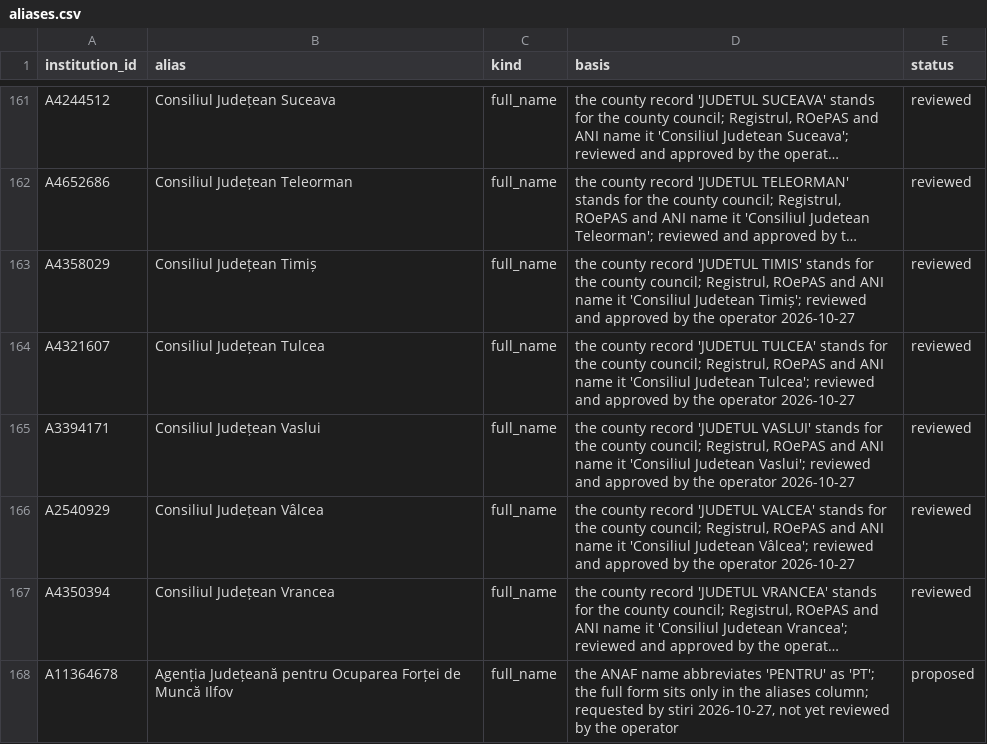
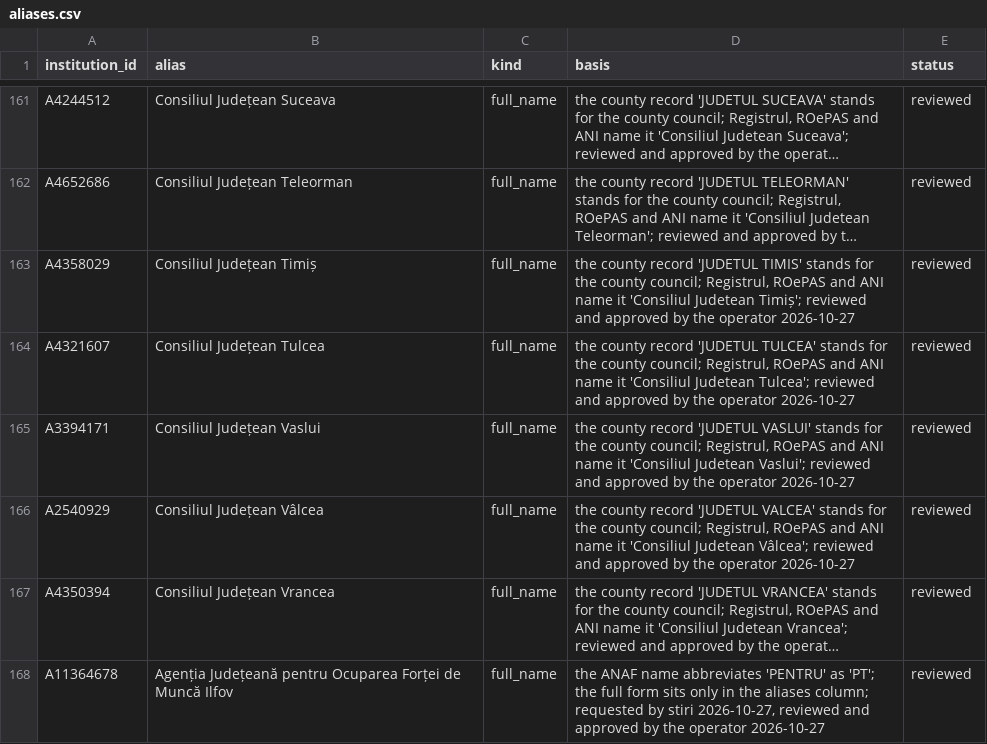
Before and after one commit to gov2-ro/institutii-publice, a CSV file: curation/aliases.csv, drawn as a sheet; only a part is shown, gaps mark what is left out; long unchanged cells end in …; the diff names each change by its address in the sheet, - before the commit and + after, or states it on an @@ line.

```diff
--- a/curation/aliases.csv
+++ b/curation/aliases.csv
-D168 (basis): …stiri 2026-10-27, not yet reviewed by the operator
+D168 (basis): …stiri 2026-10-27, reviewed and approved by the operator 2026-10-27
-E168 (status): proposed
+E168 (status): reviewed
```
Also changed, not shown: 2 other files.
